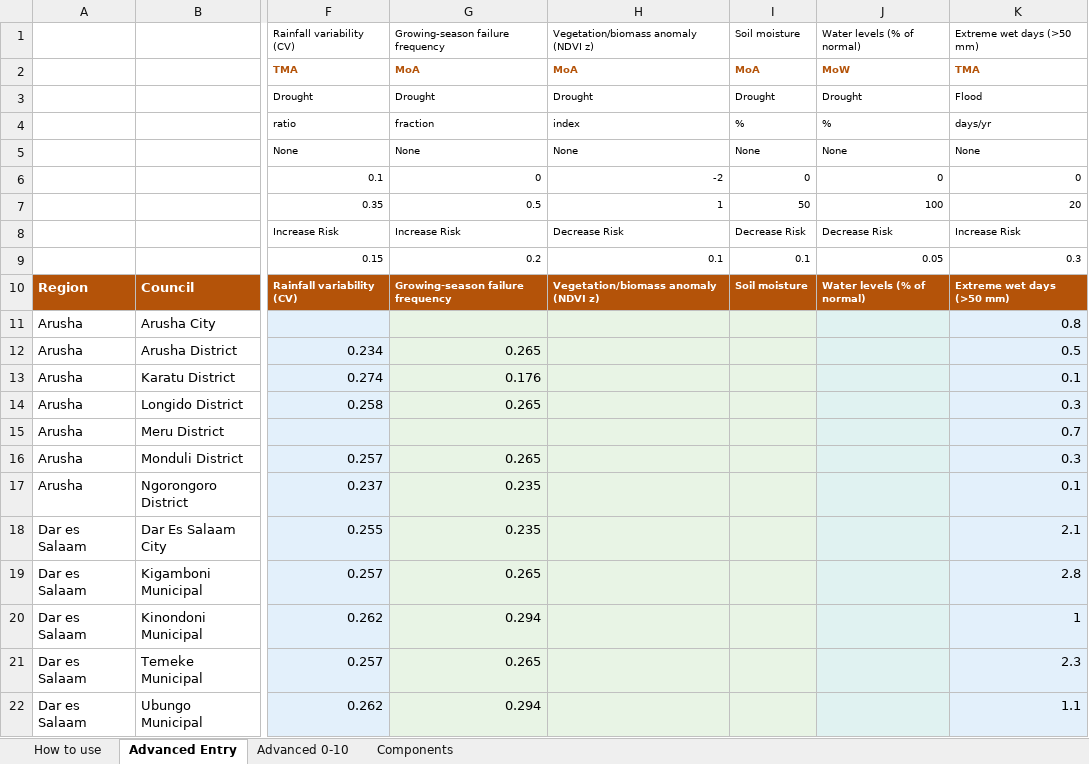
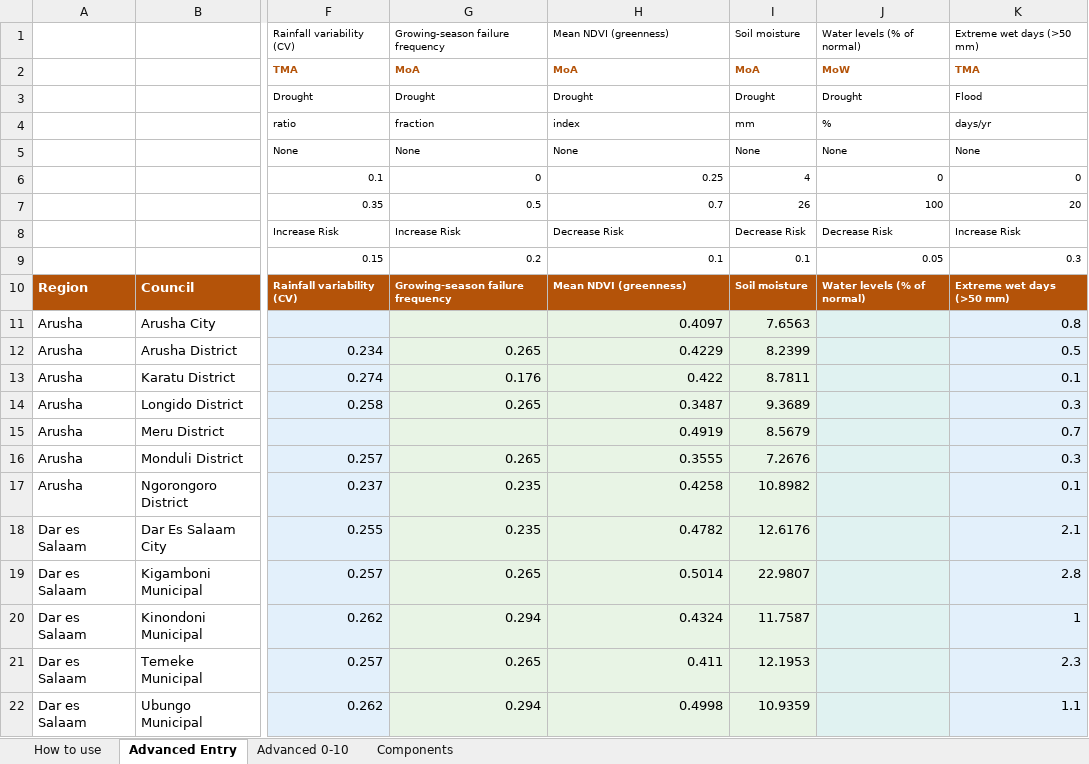
Before and after one commit to masuby/model, an Excel workbook: inform_sheets/INFORM_TZ_Advanced_Benchmark.xlsx, sheet Advanced Entry, drawn as a sheet; only a part is shown, gaps mark what is left out; values as stored, in another font and other column widths than the file's, no borders; the diff covers the shown part only; the diff names each change by its address in the sheet, - before the commit and + after, or states it on an @@ line.

```diff
--- a/inform_sheets/INFORM_TZ_Advanced_Benchmark.xlsx (sheet Advanced Entry)
+++ b/inform_sheets/INFORM_TZ_Advanced_Benchmark.xlsx (sheet Advanced Entry)
-H1: Vegetation/biomass anomaly (NDVI z)
+H1: Mean NDVI (greenness)
-I4: %
+I4: mm
-H6: -2
+H6: 0.25
-I6: 0
+I6: 4
-H7: 1
+H7: 0.7
-I7: 50
+I7: 26
-H10: Vegetation/biomass anomaly (NDVI z)
+H10: Mean NDVI (greenness)
-H11: (empty)
+H11: 0.4097
-I11: (empty)
+I11: 7.6563
-H12: (empty)
+H12: 0.4229
-I12: (empty)
+I12: 8.2399
-H13: (empty)
+H13: 0.422
-I13: (empty)
+I13: 8.7811
-H14: (empty)
+H14: 0.3487
-I14: (empty)
+I14: 9.3689
-H15: (empty)
+H15: 0.4919
-I15: (empty)
+I15: 8.5679
-H16: (empty)
+H16: 0.3555
-I16: (empty)
+I16: 7.2676
-H17: (empty)
+H17: 0.4258
-I17: (empty)
+I17: 10.8982
-H18: (empty)
+H18: 0.4782
-I18: (empty)
+I18: 12.6176
-H19: (empty)
+H19: 0.5014
-I19: (empty)
+I19: 22.9807
-H20: (empty)
+H20: 0.4324
-I20: (empty)
+I20: 11.7587
-H21: (empty)
+H21: 0.411
-I21: (empty)
+I21: 12.1953
-H22: (empty)
+H22: 0.4998
-I22: (empty)
+I22: 10.9359
```
Also changed, not shown: 365 edited cells elsewhere in this sheet, sheet Advanced 0-10, 9 other files.
